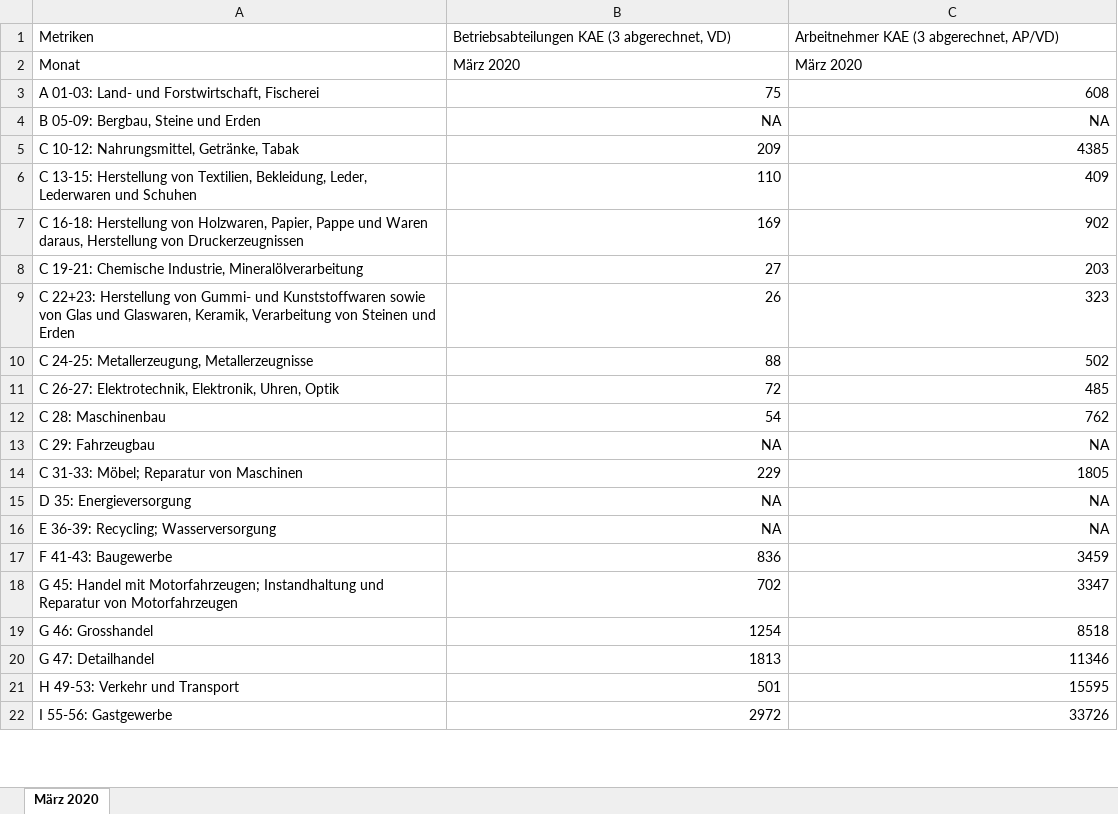
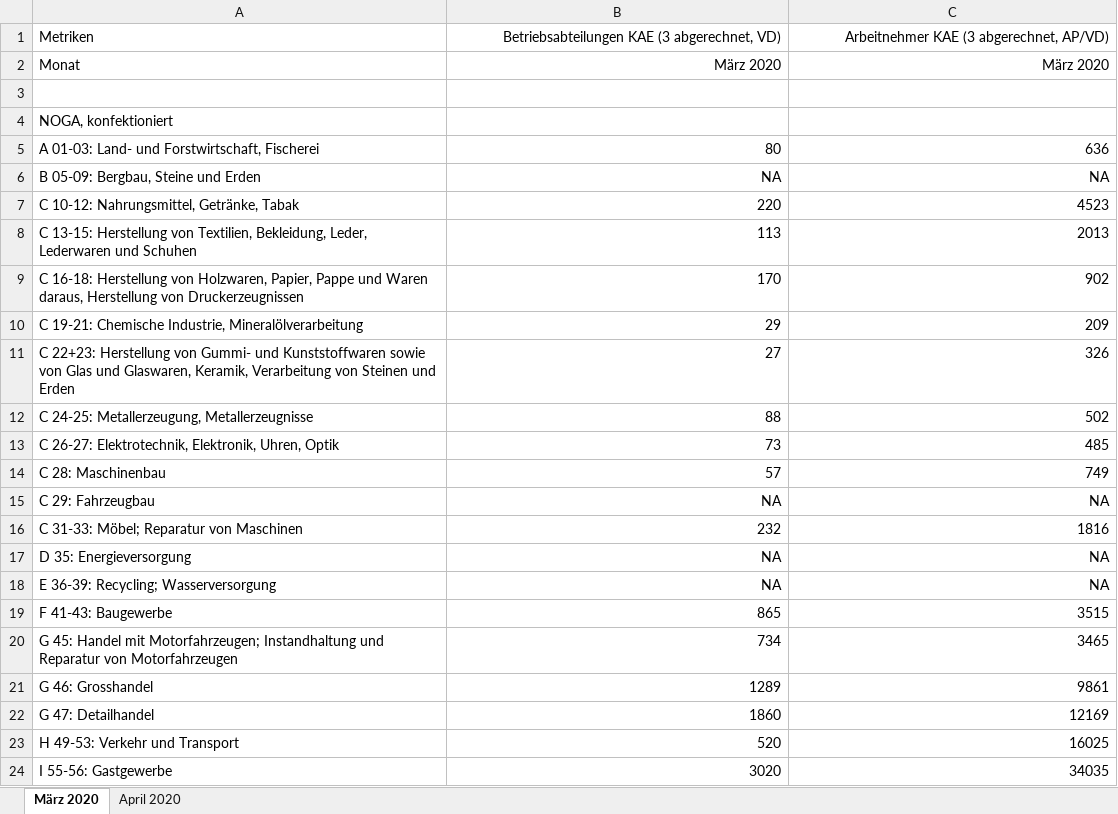
Before and after one commit to statistikZH/covid19monitoring_economy_AWA, an Excel workbook: KAE Ausz KonPe KTZH.xlsx, sheet März 2020, drawn as a sheet; only a part is shown; values as stored, in another font and other column widths than the file's, no borders; addresses are those after the commit; the diff covers the shown part only; the diff names each change by its address in the sheet, - before the commit and + after, or states it on an @@ line.

```diff
--- a/KAE Ausz KonPe KTZH.xlsx (sheet März 2020)
+++ b/KAE Ausz KonPe KTZH.xlsx (sheet März 2020)
+sheet tab: April 2020
-B1:C2 alignment: left
+B1:C2 alignment: right
+row 3: (empty)
+row 4: NOGA, konfektioniert
-B5: 75
+B5: 80
-C5: 608
+C5: 636
-B7: 209
+B7: 220
-C7: 4385
+C7: 4523
-B8: 110
+B8: 113
-C8: 409
+C8: 2013
-B9: 169
+B9: 170
-B10: 27
+B10: 29
-C10: 203
+C10: 209
-B11: 26
+B11: 27
-C11: 323
+C11: 326
-B13: 72
+B13: 73
-B14: 54
+B14: 57
-C14: 762
+C14: 749
-B16: 229
+B16: 232
-C16: 1805
+C16: 1816
-B19: 836
+B19: 865
-C19: 3459
+C19: 3515
-B20: 702
+B20: 734
-C20: 3347
+C20: 3465
-B21: 1254
+B21: 1289
-C21: 8518
+C21: 9861
-B22: 1813
+B22: 1860
-C22: 11346
+C22: 12169
-B23: 501
+B23: 520
-C23: 15595
+C23: 16025
-B24: 2972
+B24: 3020
-C24: 33726
+C24: 34035
```
Also changed, not shown: 2 added rows, 2 removed rows and 20 edited cells elsewhere in this sheet, 2 other files.
